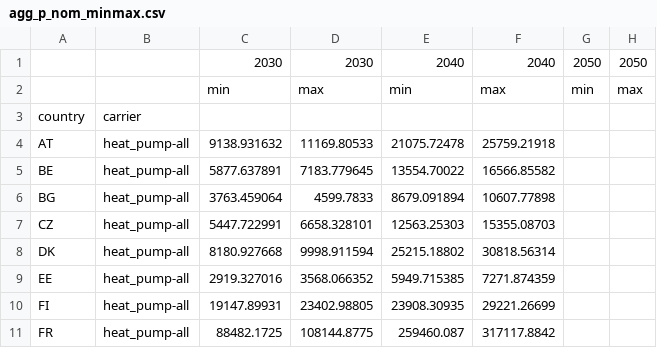
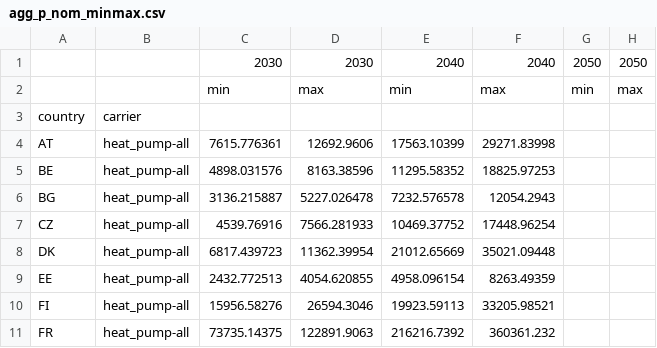
Before and after one commit to open-energy-transition/Ember-Flexibility-Study, a CSV file: data/agg_p_nom_minmax.csv, drawn as a sheet; only a part is shown; the diff covers the shown part only.

Commit message:
Relax CCL for heat pump capacity (+/-25%)

```diff
--- a/data/agg_p_nom_minmax.csv
+++ b/data/agg_p_nom_minmax.csv
@@ -3,9 +3,9 @@
 country,carrier,,,,,,
-AT,heat_pump-all,9138.931632,11169.80533,21075.72478,25759.21918,,
-BE,heat_pump-all,5877.637891,7183.779645,13554.70022,16566.85582,,
-BG,heat_pump-all,3763.459064,4599.7833,8679.091894,10607.77898,,
-CZ,heat_pump-all,5447.722991,6658.328101,12563.25303,15355.08703,,
-DK,heat_pump-all,8180.927668,9998.911594,25215.18802,30818.56314,,
-EE,heat_pump-all,2919.327016,3568.066352,5949.715385,7271.874359,,
-FI,heat_pump-all,19147.89931,23402.98805,23908.30935,29221.26699,,
-FR,heat_pump-all,88482.1725,108144.8775,259460.087,317117.8842,,
+AT,heat_pump-all,7615.776361,12692.9606,17563.10399,29271.83998,,
+BE,heat_pump-all,4898.031576,8163.38596,11295.58352,18825.97253,,
+BG,heat_pump-all,3136.215887,5227.026478,7232.576578,12054.2943,,
+CZ,heat_pump-all,4539.76916,7566.281933,10469.37752,17448.96254,,
+DK,heat_pump-all,6817.439723,11362.39954,21012.65669,35021.09448,,
+EE,heat_pump-all,2432.772513,4054.620855,4958.096154,8263.49359,,
+FI,heat_pump-all,15956.58276,26594.3046,19923.59113,33205.98521,,
+FR,heat_pump-all,73735.14375,122891.9063,216216.7392,360361.232,,
```
Also changed, not shown: 64 edited cells elsewhere in this file.
